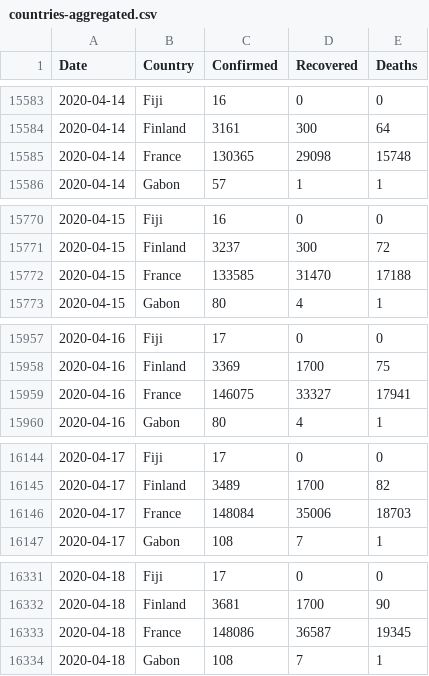
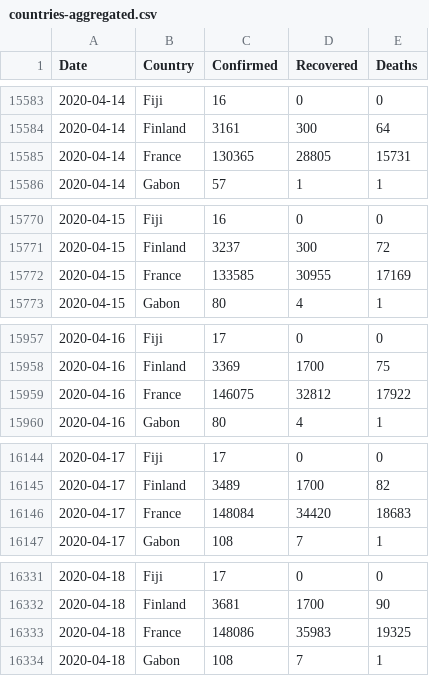
Before and after one commit to nikitasg/aws-forecast-covid19-poc, a CSV file: data/countries-aggregated.csv, drawn as a sheet; only a part is shown, gaps mark what is left out; the diff covers the shown part only.

```diff
--- a/data/countries-aggregated.csv
+++ b/data/countries-aggregated.csv
@@ -15584,3 +15584,3 @@ Date,Country,Confirmed,Recovered,Deaths
 2020-04-14,Finland,3161,300,64
-2020-04-14,France,130365,29098,15748
+2020-04-14,France,130365,28805,15731
 2020-04-14,Gabon,57,1,1
@@ -15771,3 +15771,3 @@ Date,Country,Confirmed,Recovered,Deaths
 2020-04-15,Finland,3237,300,72
-2020-04-15,France,133585,31470,17188
+2020-04-15,France,133585,30955,17169
 2020-04-15,Gabon,80,4,1
@@ -15958,3 +15958,3 @@ Date,Country,Confirmed,Recovered,Deaths
 2020-04-16,Finland,3369,1700,75
-2020-04-16,France,146075,33327,17941
+2020-04-16,France,146075,32812,17922
 2020-04-16,Gabon,80,4,1
@@ -16145,3 +16145,3 @@ Date,Country,Confirmed,Recovered,Deaths
 2020-04-17,Finland,3489,1700,82
-2020-04-17,France,148084,35006,18703
+2020-04-17,France,148084,34420,18683
 2020-04-17,Gabon,108,7,1
@@ -16332,3 +16332,3 @@ Date,Country,Confirmed,Recovered,Deaths
 2020-04-18,Finland,3681,1700,90
-2020-04-18,France,148086,36587,19345
+2020-04-18,France,148086,35983,19325
 2020-04-18,Gabon,108,7,1
```
Also changed, not shown: 26 edited cells elsewhere in this file, data/worldwide-aggregated.csv, 2 other files.
